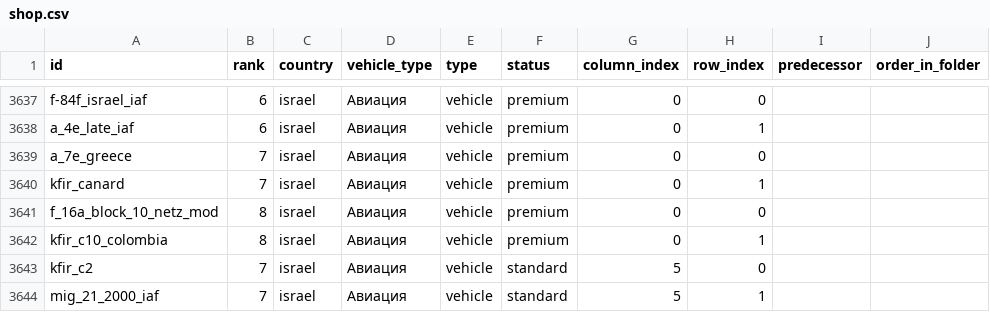
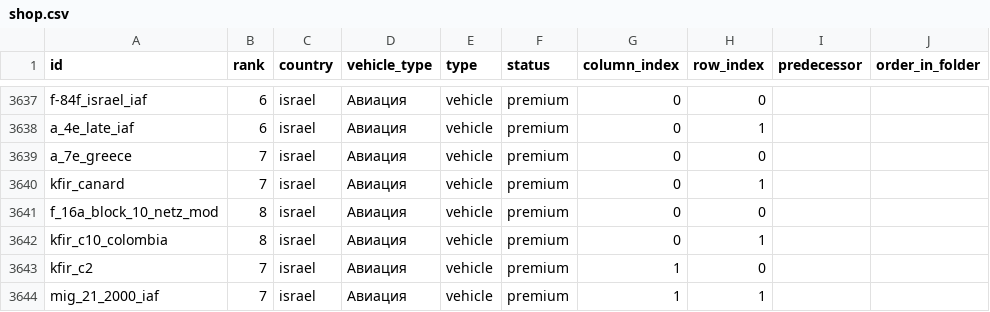
Before and after one commit to Muxomor/wt_datamine_parser_py, a CSV file: shop.csv, drawn as a sheet; only a part is shown, gaps mark what is left out; the diff names each change by its address in the sheet, - before the commit and + after, or states it on an @@ line.

Commit message:
fix premium detection of gift/clan vehicles via wpcost markers

```diff
--- a/shop.csv
+++ b/shop.csv
-F3643:F3644 (status): standard
+F3643:F3644 (status): premium
-G3643:G3644 (column_index): 5
+G3643:G3644 (column_index): 1
```
Also changed, not shown: vehicles_merged.csv, 4 other files.
